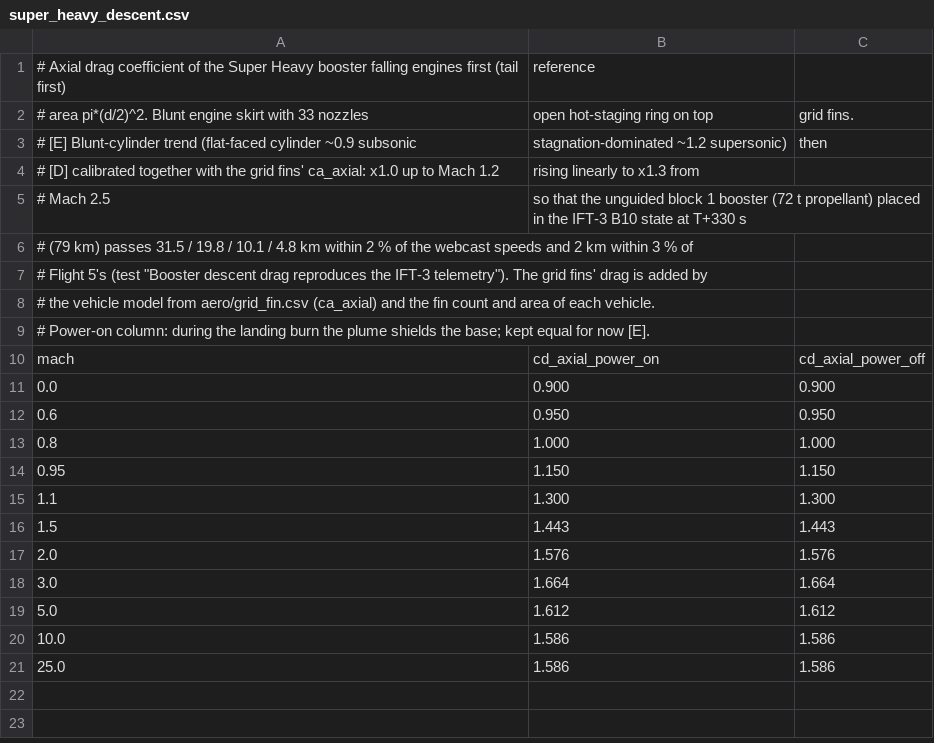
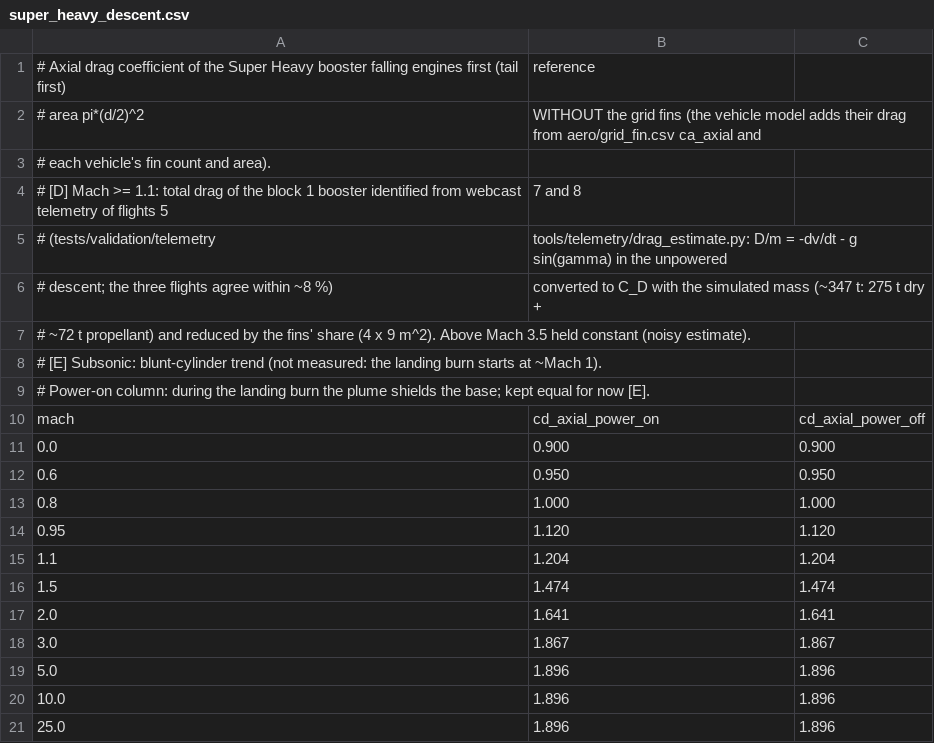
Before and after one commit to Tachy/Super-Heavy-Rocket-Simulator-VR, a CSV file: config/aero/super_heavy_descent.csv, drawn as a sheet.

```diff
--- a/config/aero/super_heavy_descent.csv
+++ b/config/aero/super_heavy_descent.csv
@@ -1,9 +1,9 @@
 # Axial drag coefficient of the Super Heavy booster falling engines first (tail first), reference
-# area pi*(d/2)^2. Blunt engine skirt with 33 nozzles, open hot-staging ring on top, grid fins.
-# [E] Blunt-cylinder trend (flat-faced cylinder ~0.9 subsonic, stagnation-dominated ~1.2 supersonic), then
-# [D] calibrated together with the grid fins' ca_axial: x1.0 up to Mach 1.2, rising linearly to x1.3 from
-# Mach 2.5, so that the unguided block 1 booster (72 t propellant) placed in the IFT-3 B10 state at T+330 s
-# (79 km) passes 31.5 / 19.8 / 10.1 / 4.8 km within 2 % of the webcast speeds and 2 km within 3 % of
-# Flight 5's (test "Booster descent drag reproduces the IFT-3 telemetry"). The grid fins' drag is added by
-# the vehicle model from aero/grid_fin.csv (ca_axial) and the fin count and area of each vehicle.
+# area pi*(d/2)^2, WITHOUT the grid fins (the vehicle model adds their drag from aero/grid_fin.csv ca_axial and
+# each vehicle's fin count and area).
+# [D] Mach >= 1.1: total drag of the block 1 booster identified from webcast telemetry of flights 5, 7 and 8
+# (tests/validation/telemetry, tools/telemetry/drag_estimate.py: D/m = -dv/dt - g sin(gamma) in the unpowered
+# descent; the three flights agree within ~8 %), converted to C_D with the simulated mass (~347 t: 275 t dry +
+# ~72 t propellant) and reduced by the fins' share (4 x 9 m^2). Above Mach 3.5 held constant (noisy estimate).
+# [E] Subsonic: blunt-cylinder trend (not measured: the landing burn starts at ~Mach 1).
 # Power-on column: during the landing burn the plume shields the base; kept equal for now [E].
@@ -13,9 +13,9 @@ mach,cd_axial_power_on,cd_axial_power_off
 0.8,1.000,1.000
-0.95,1.150,1.150
-1.1,1.300,1.300
-1.5,1.443,1.443
-2.0,1.576,1.576
-3.0,1.664,1.664
-5.0,1.612,1.612
-10.0,1.586,1.586
-25.0,1.586,1.586
+0.95,1.120,1.120
+1.1,1.204,1.204
+1.5,1.474,1.474
+2.0,1.641,1.641
+3.0,1.867,1.867
+5.0,1.896,1.896
+10.0,1.896,1.896
+25.0,1.896,1.896
```
Also changed, not shown: config/aero/grid_fin.csv, 14 other files.
